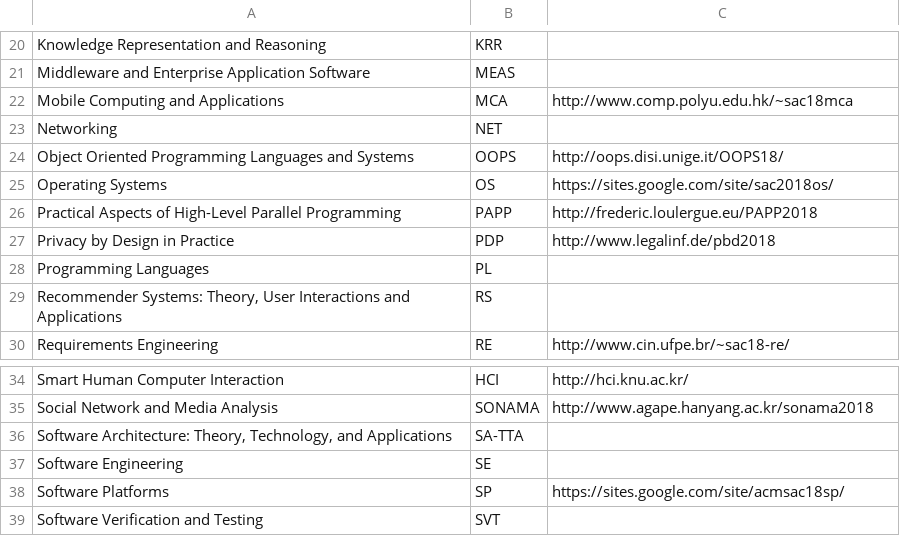
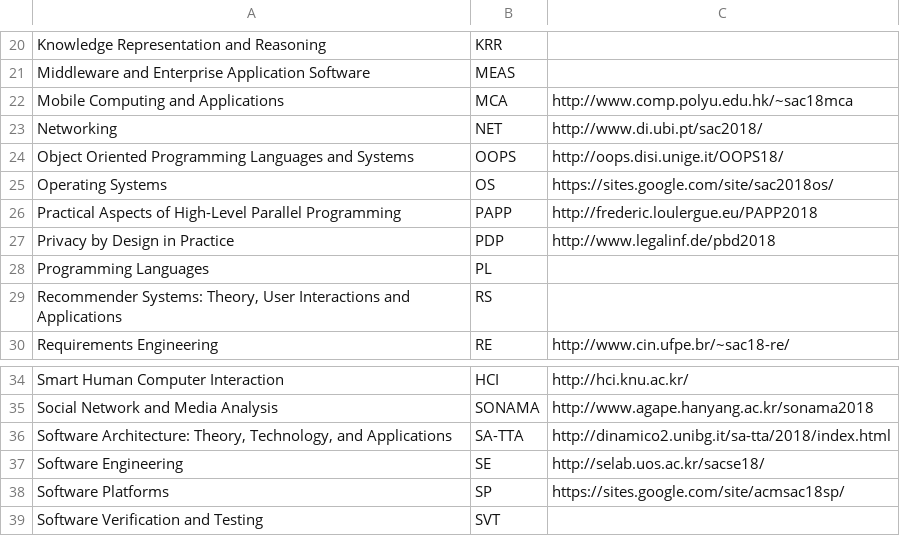
Before and after one commit to tomas-cerny/SAC, a CSV file: sac2018/data2018/tracks2018.csv, drawn as a sheet; only a part is shown, gaps mark what is left out.

Commit message:
SA-TTA, NET, SE track webpage link

```diff
--- a/sac2018/data2018/tracks2018.csv
+++ b/sac2018/data2018/tracks2018.csv
@@ -22,3 +22,3 @@ Middleware and Enterprise Application Software ;MEAS;
 Mobile Computing and Applications ;MCA;	 http://www.comp.polyu.edu.hk/~sac18mca
-Networking ;NET;
+Networking ;NET; http://www.di.ubi.pt/sac2018/
 Object Oriented Programming Languages and Systems ;OOPS; http://oops.disi.unige.it/OOPS18/
@@ -35,4 +35,4 @@ Smart Human Computer Interaction ;HCI;	 http://hci.knu.ac.kr/
 Social Network and Media Analysis ;SONAMA;	 http://www.agape.hanyang.ac.kr/sonama2018
-Software Architecture: Theory, Technology, and Applications ;SA-TTA;
-Software Engineering ;SE;
+Software Architecture: Theory, Technology, and Applications ;SA-TTA; http://dinamico2.unibg.it/sa-tta/2018/index.html
+Software Engineering ;SE; http://selab.uos.ac.kr/sacse18/
 Software Platforms ;SP;	https://sites.google.com/site/acmsac18sp/
```
